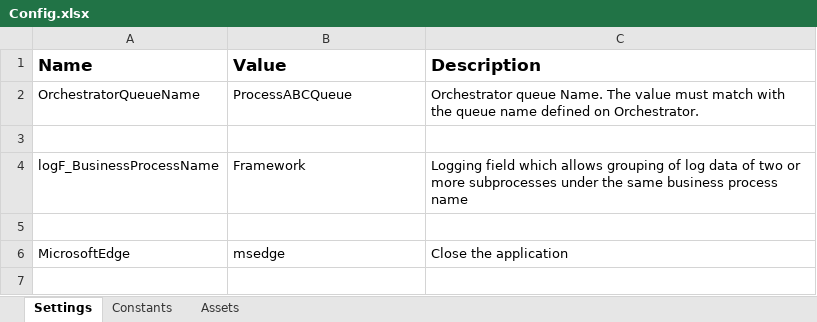
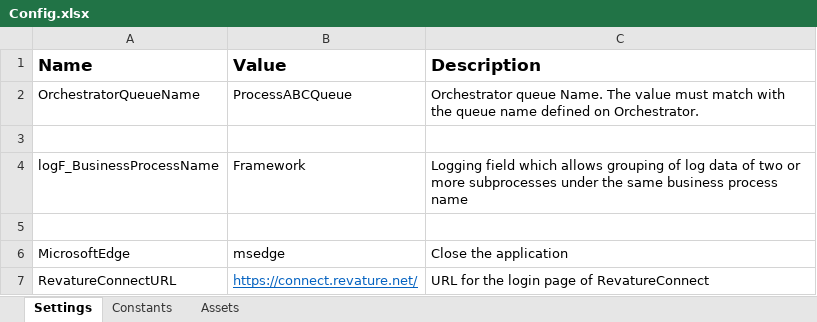
Before and after one commit to UIPath-Trainers-Automation-Suite-v2/uipath-automation-5, an Excel workbook: Data/Config.xlsx, sheet Settings, drawn as a sheet; values as stored, in another font and other column widths than the file's, no borders; the diff names each change by its address in the sheet, - before the commit and + after, or states it on an @@ line.

Commit message:
added setting from RevatureConnect_SignIn

```diff
--- a/Data/Config.xlsx (sheet Settings)
+++ b/Data/Config.xlsx (sheet Settings)
+row 7: RevatureConnectURL | https://connect.revature.net/ | URL for the login page of RevatureConnect
```
